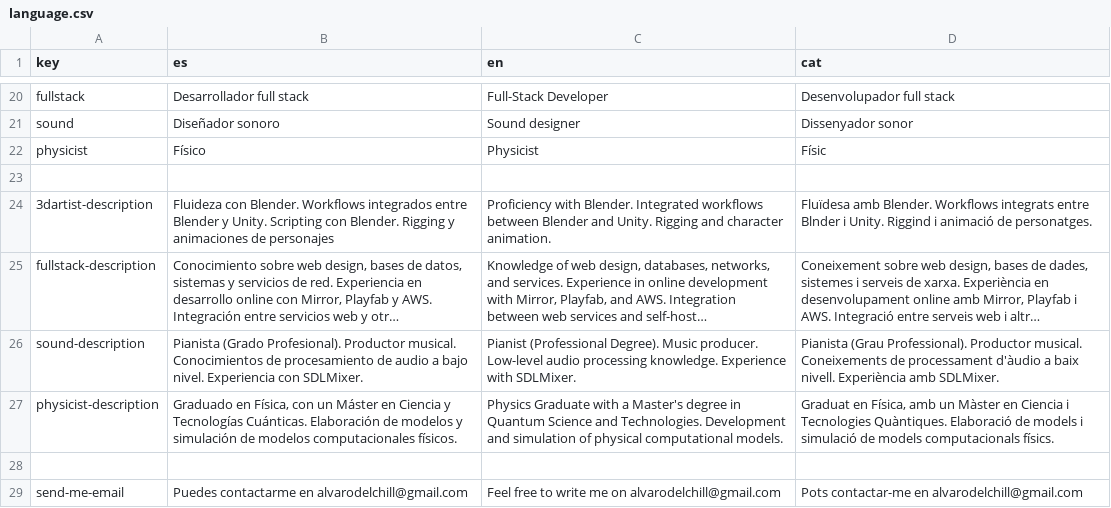
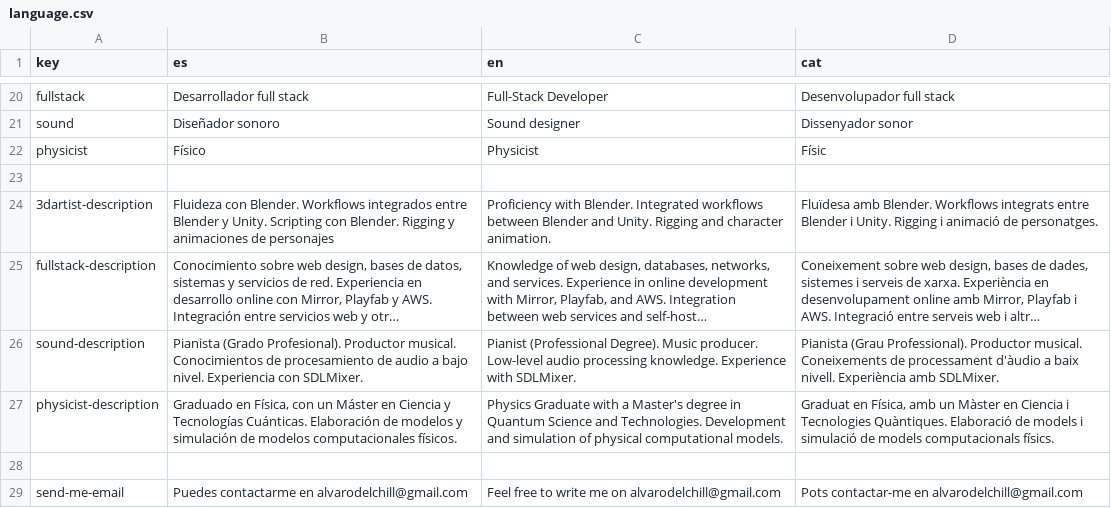
Before and after one commit to alvaroesalvaroo/portfolio, a CSV file: assets/language.csv, drawn as a sheet; only a part is shown, gaps mark what is left out; long unchanged cells end in …; the diff names each change by its address in the sheet, - before the commit and + after, or states it on an @@ line.

```diff
--- a/assets/language.csv
+++ b/assets/language.csv
-D24 (cat): …integrats entre Blnder i Unity. Riggind i animació…
+D24 (cat): …integrats entre Blender i Unity. Rigging i animació…
```
Also changed, not shown: 10 other files.
